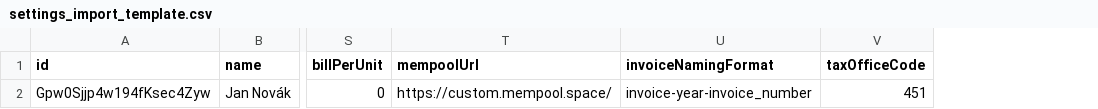
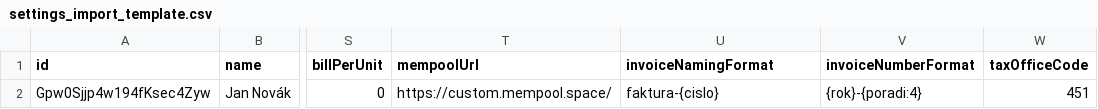
Before and after one commit to pavelmario/fakturing, a CSV file: public/settings_import_template.csv, drawn as a sheet; only a part is shown, gaps mark what is left out; the diff names each change by its address in the sheet, - before the commit and + after, or states it on an @@ line.

```diff
--- a/public/settings_import_template.csv
+++ b/public/settings_import_template.csv
+column V (invoiceNumberFormat), row 2: {rok}-{poradi:4}
-U2 (invoiceNamingFormat): invoice-year-invoice_number
+U2 (invoiceNamingFormat): faktura-{cislo}
```
Also changed, not shown: public/invoices_import_template.csv, 3 other files.
